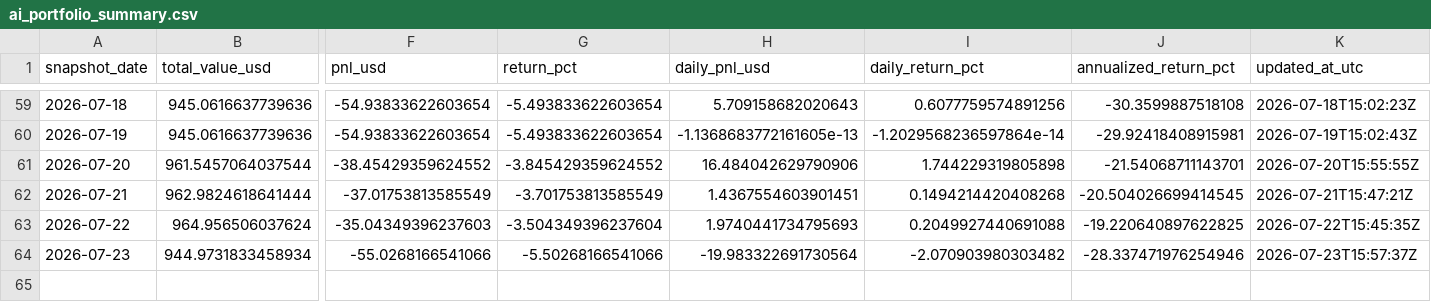
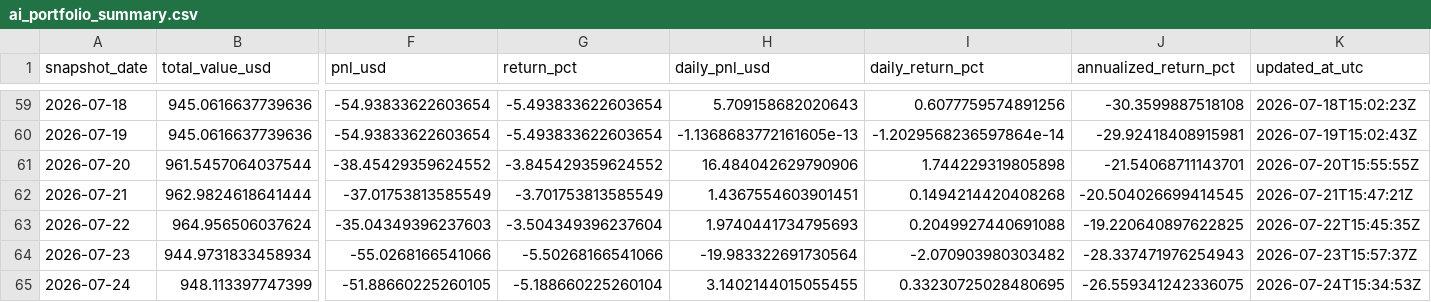
Before and after one commit to linjiw/quant-learn, a CSV file: data/portfolio/ai_portfolio_summary.csv, drawn as a sheet; only a part is shown, gaps mark what is left out; rows hold the shown columns only; the diff names each change by its address in the sheet, - before the commit and + after, or states it on an @@ line.

```diff
--- a/data/portfolio/ai_portfolio_summary.csv
+++ b/data/portfolio/ai_portfolio_summary.csv
-J64 (annualized_return_pct): -28.337471976254946
+J64 (annualized_return_pct): -28.337471976254943
+row 65: 2026-07-24 | 948.113397747399 | -51.88660225260105 | -5.188660225260104 | 3.1402144015055455 | 0.33230725028480695 | -26.559341242336075 | 2026-07-24T15:34:53Z
```
Also changed, not shown: data/portfolio/ai_portfolio_snapshots.csv.
